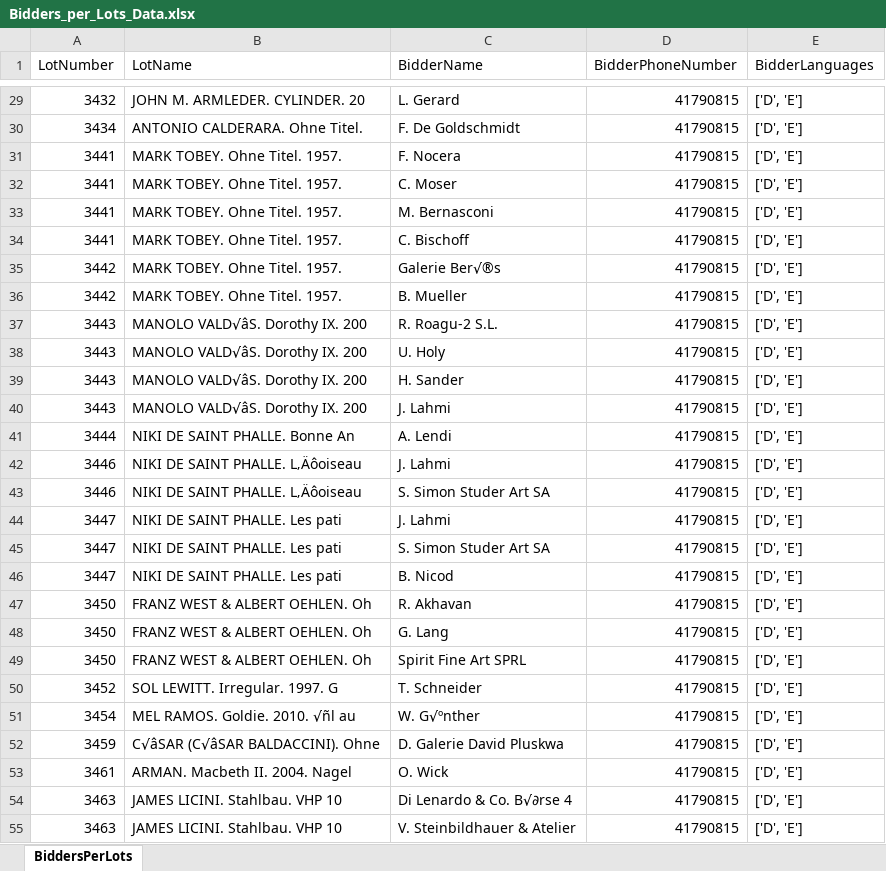
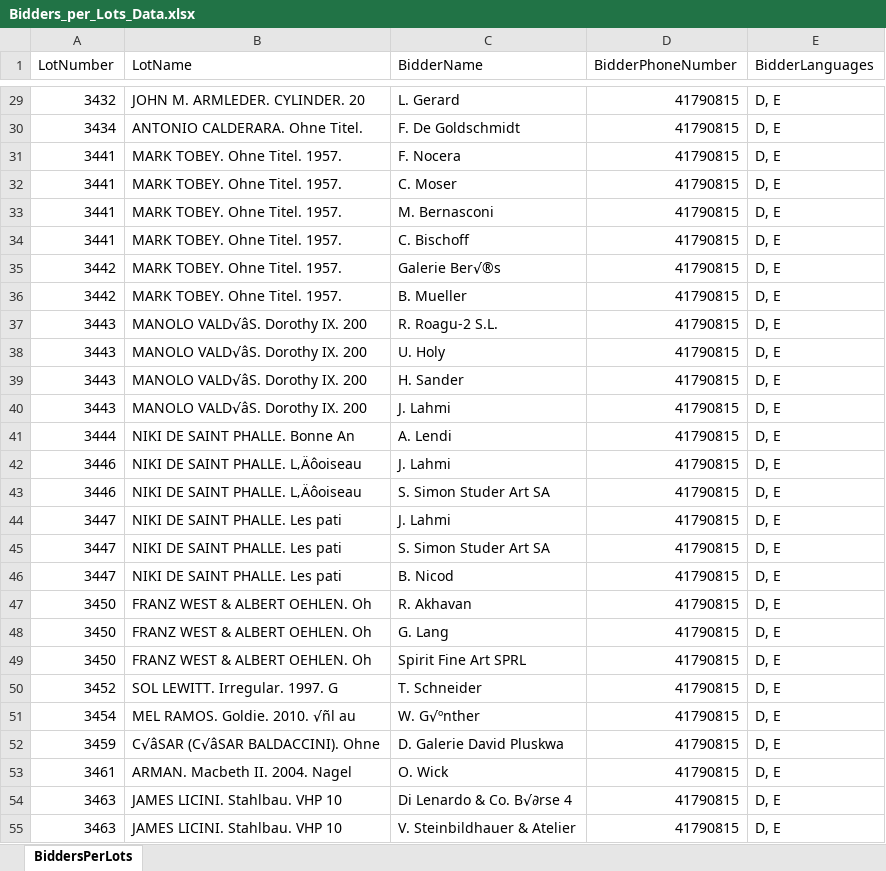
Before and after one commit to Zuhlek/lotassign, an Excel workbook: dummy-data/Bidders_per_Lots_Data.xlsx, sheet BiddersPerLots, drawn as a sheet; only a part is shown, gaps mark what is left out; values as stored, in another font and other column widths than the file's, no borders; the diff covers the shown part only; the diff names each change by its address in the sheet, - before the commit and + after, or states it on an @@ line.

```diff
--- a/dummy-data/Bidders_per_Lots_Data.xlsx (sheet BiddersPerLots)
+++ b/dummy-data/Bidders_per_Lots_Data.xlsx (sheet BiddersPerLots)
-E29:E55 (BidderLanguages): ['D', 'E']
+E29:E55 (BidderLanguages): D, E
```
Also changed, not shown: 75 edited cells elsewhere in this sheet, 12 other files.
